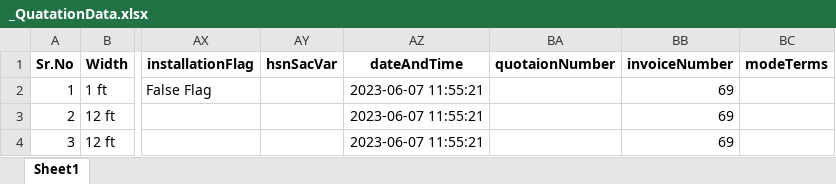
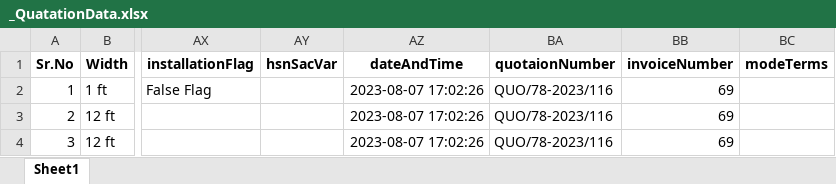
Before and after one commit to somesh-bagadiya/Window-Quotation, an Excel workbook: Source Code/Window Q/Data/_QuatationData.xlsx, sheet Sheet1, drawn as a sheet; only a part is shown, gaps mark what is left out; values as stored, in another font and other column widths than the file's, no borders; the diff names each change by its address in the sheet, - before the commit and + after, or states it on an @@ line.

```diff
--- a/Source Code/Window Q/Data/_QuatationData.xlsx (sheet Sheet1)
+++ b/Source Code/Window Q/Data/_QuatationData.xlsx (sheet Sheet1)
-AZ2:AZ4 (dateAndTime): 2023-06-07 11:55:21
+AZ2:AZ4 (dateAndTime): 2023-08-07 17:02:26
-BA2:BA4 (quotaionNumber): (empty)
+BA2:BA4 (quotaionNumber): QUO/78-2023/116
```
Also changed, not shown: Source Code/Window Q/Data/Somesh Bagadiya_QuatationData.xlsx, 21 other files.
